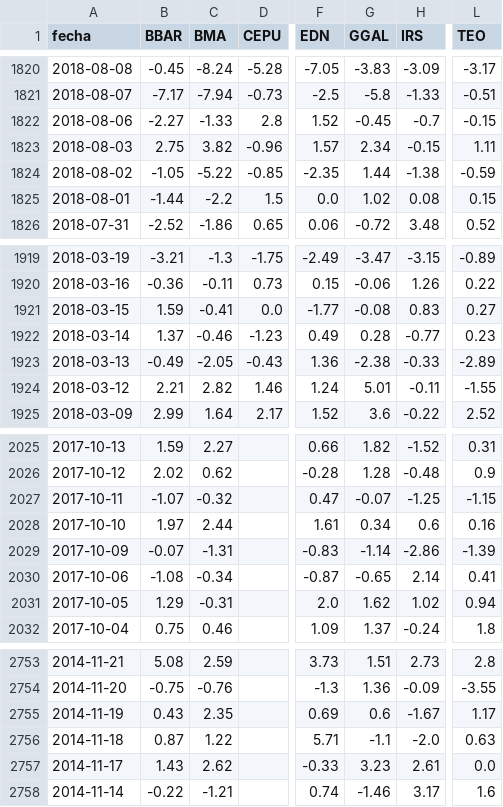
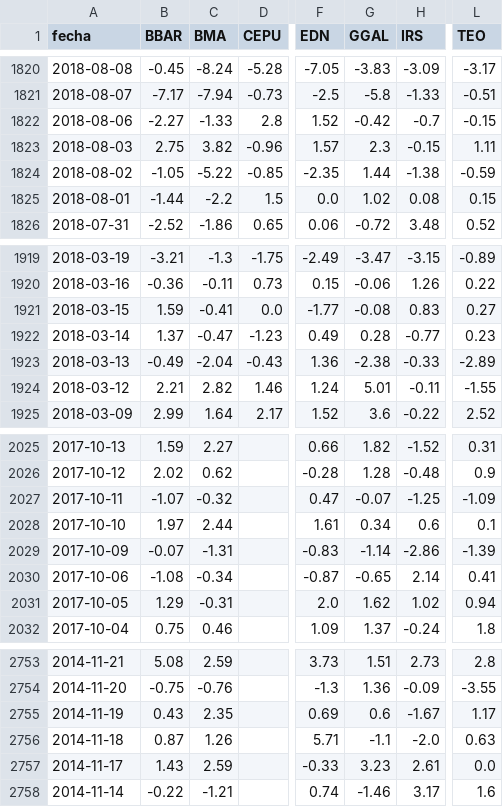
Before and after one commit to jesusrobles824/bases-de-datos, a CSV file: ADRs_variacion_porcentual_diaria.csv, drawn as a sheet; only a part is shown, gaps mark what is left out; the diff names each change by its address in the sheet, - before the commit and + after, or states it on an @@ line.

```diff
--- a/ADRs_variacion_porcentual_diaria.csv
+++ b/ADRs_variacion_porcentual_diaria.csv
-G1822 (GGAL): -0.45
+G1822 (GGAL): -0.42
-G1823 (GGAL): 2.34
+G1823 (GGAL): 2.3
-C1922 (BMA): -0.46
+C1922 (BMA): -0.47
-C1923 (BMA): -2.05
+C1923 (BMA): -2.04
-L2027 (TEO): -1.15
+L2027 (TEO): -1.09
-L2028 (TEO): 0.16
+L2028 (TEO): 0.1
-C2756 (BMA): 1.22
+C2756 (BMA): 1.26
-C2757 (BMA): 2.62
+C2757 (BMA): 2.59
```
Also changed, not shown: ADRs_Precios.csv.
